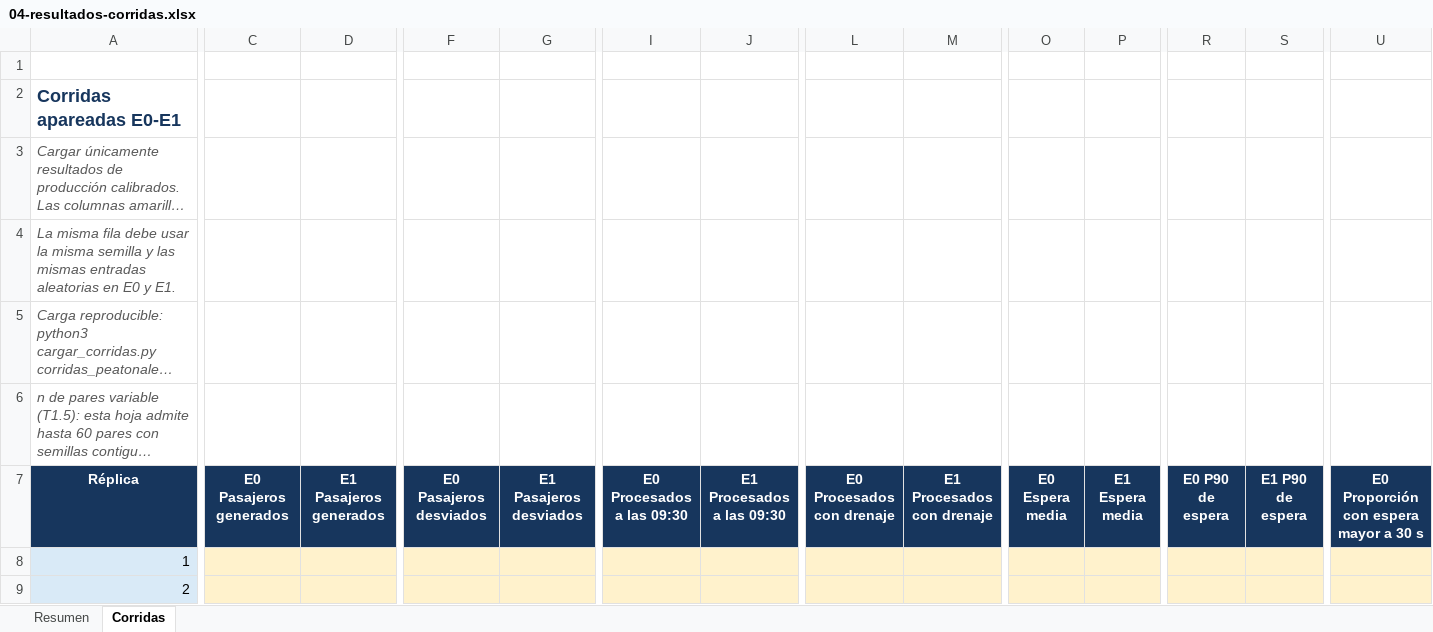
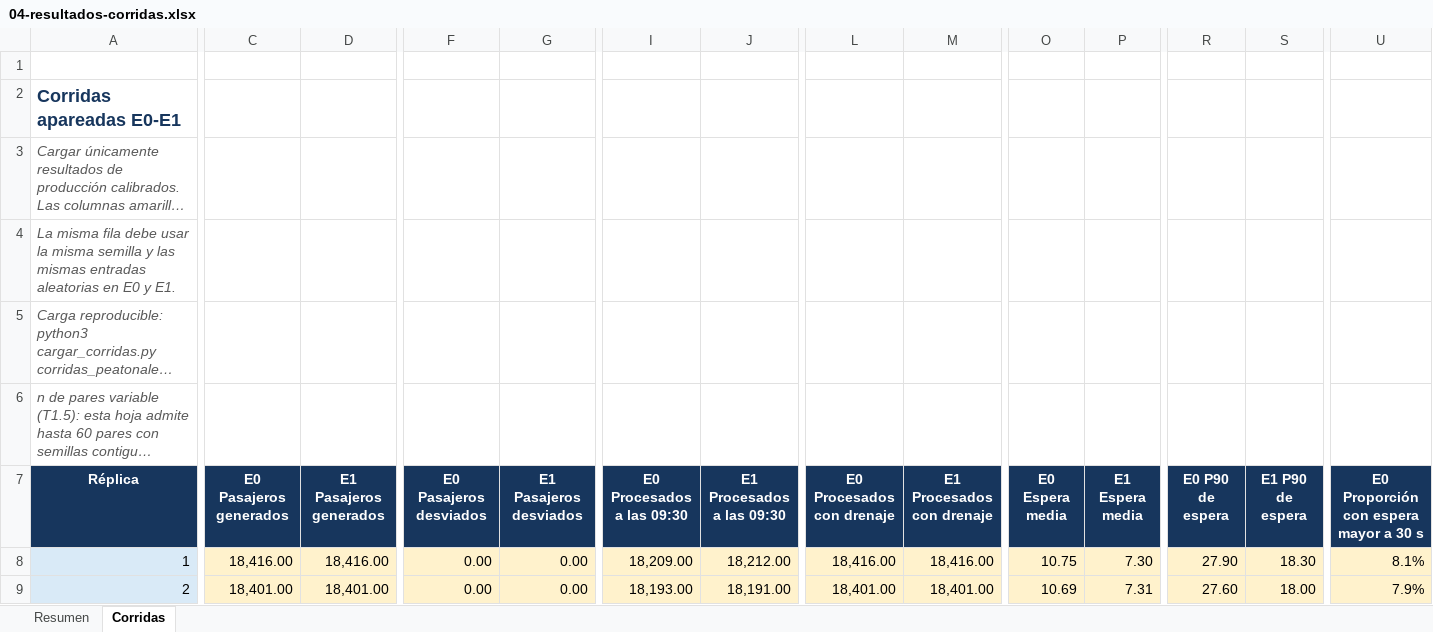
Before and after one commit to JuanBonadeo/utn_brain, an Excel workbook: materias/SIM/entregables/TPI/subte/04-resultados-corridas.xlsx, sheet Corridas, drawn as a sheet; only a part is shown, gaps mark what is left out; long unchanged cells end in …; values as stored, in another font and other column widths than the file's, no borders; the diff covers the shown part only; the diff names each change by its address in the sheet, - before the commit and + after, or states it on an @@ line.

```diff
--- a/materias/SIM/entregables/TPI/subte/04-resultados-corridas.xlsx (sheet Corridas)
+++ b/materias/SIM/entregables/TPI/subte/04-resultados-corridas.xlsx (sheet Corridas)
-C8 (E0 Pasajeros generados): (empty)
+C8 (E0 Pasajeros generados): 18,416.00
-D8 (E1 Pasajeros generados): (empty)
+D8 (E1 Pasajeros generados): 18,416.00
-F8:F9 (E0 Pasajeros desviados): (empty)
+F8:F9 (E0 Pasajeros desviados): 0.00
-G8:G9 (E1 Pasajeros desviados): (empty)
+G8:G9 (E1 Pasajeros desviados): 0.00
-I8 (E0 Procesados a las 09:30): (empty)
+I8 (E0 Procesados a las 09:30): 18,209.00
-J8 (E1 Procesados a las 09:30): (empty)
+J8 (E1 Procesados a las 09:30): 18,212.00
-L8 (E0 Procesados con drenaje): (empty)
+L8 (E0 Procesados con drenaje): 18,416.00
-M8 (E1 Procesados con drenaje): (empty)
+M8 (E1 Procesados con drenaje): 18,416.00
-O8 (E0 Espera media): (empty)
+O8 (E0 Espera media): 10.75
-P8 (E1 Espera media): (empty)
+P8 (E1 Espera media): 7.30
-R8 (E0 P90 de espera): (empty)
+R8 (E0 P90 de espera): 27.90
-S8 (E1 P90 de espera): (empty)
+S8 (E1 P90 de espera): 18.30
-U8: (empty)
+U8: 8.1%
-C9 (E0 Pasajeros generados): (empty)
+C9 (E0 Pasajeros generados): 18,401.00
-D9 (E1 Pasajeros generados): (empty)
+D9 (E1 Pasajeros generados): 18,401.00
-I9 (E0 Procesados a las 09:30): (empty)
+I9 (E0 Procesados a las 09:30): 18,193.00
-J9 (E1 Procesados a las 09:30): (empty)
+J9 (E1 Procesados a las 09:30): 18,191.00
-L9 (E0 Procesados con drenaje): (empty)
+L9 (E0 Procesados con drenaje): 18,401.00
-M9 (E1 Procesados con drenaje): (empty)
+M9 (E1 Procesados con drenaje): 18,401.00
-O9 (E0 Espera media): (empty)
+O9 (E0 Espera media): 10.69
-P9 (E1 Espera media): (empty)
+P9 (E1 Espera media): 7.31
-R9 (E0 P90 de espera): (empty)
+R9 (E0 P90 de espera): 27.60
-S9 (E1 P90 de espera): (empty)
+S9 (E1 P90 de espera): 18.00
-U9: (empty)
+U9: 7.9%
```
Also changed, not shown: 874 edited cells elsewhere in this sheet, 7 other files.
